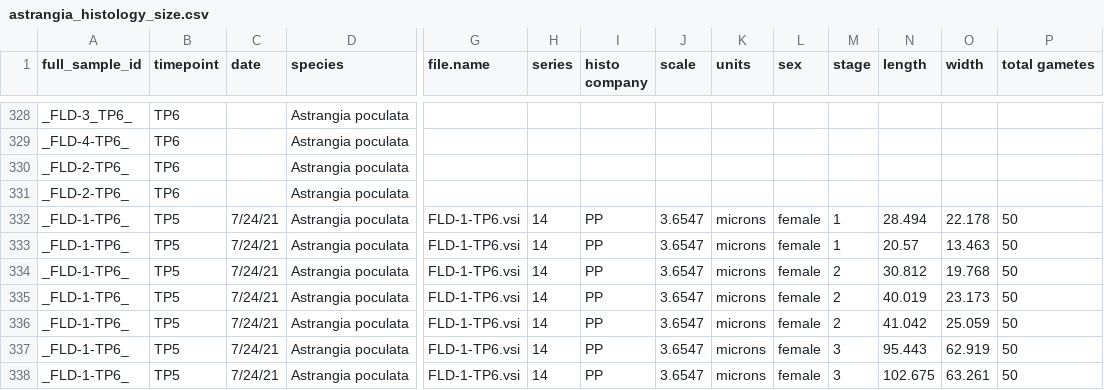
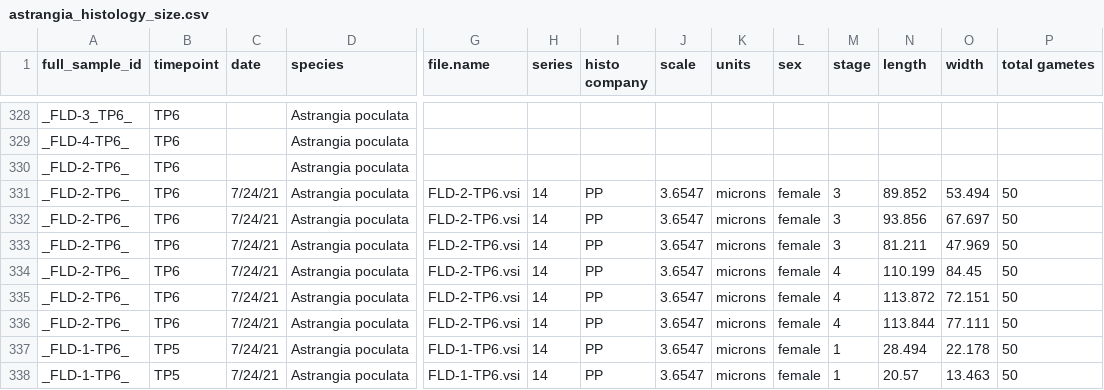
Before and after one commit to chloe-gilligan/astrangia_histology, a CSV file: data/astrangia_histology_size.csv, drawn as a sheet; only a part is shown, gaps mark what is left out; the shorter side is filled out with more unchanged rows; removed rows and columns are numbered as before the commit, all else as after; rows hold the shown columns only; the diff names each change by its address in the sheet, - before the commit and + after, or states it on an @@ line.

Commit message:
updating AST histo

```diff
--- a/data/astrangia_histology_size.csv
+++ b/data/astrangia_histology_size.csv
-row 331: _FLD-2-TP6_ | TP6 |  | Astrangia poculata
+row 331: _FLD-2-TP6_ | TP6 | 7/24/21 | Astrangia poculata | FLD-2-TP6.vsi | 14 | PP | 3.6547 | microns | female | 3 | 89.852 | 53.494 | 50
+row 332: _FLD-2-TP6_ | TP6 | 7/24/21 | Astrangia poculata | FLD-2-TP6.vsi | 14 | PP | 3.6547 | microns | female | 3 | 93.856 | 67.697 | 50
+row 333: _FLD-2-TP6_ | TP6 | 7/24/21 | Astrangia poculata | FLD-2-TP6.vsi | 14 | PP | 3.6547 | microns | female | 3 | 81.211 | 47.969 | 50
+row 334: _FLD-2-TP6_ | TP6 | 7/24/21 | Astrangia poculata | FLD-2-TP6.vsi | 14 | PP | 3.6547 | microns | female | 4 | 110.199 | 84.45 | 50
+row 335: _FLD-2-TP6_ | TP6 | 7/24/21 | Astrangia poculata | FLD-2-TP6.vsi | 14 | PP | 3.6547 | microns | female | 4 | 113.872 | 72.151 | 50
+row 336: _FLD-2-TP6_ | TP6 | 7/24/21 | Astrangia poculata | FLD-2-TP6.vsi | 14 | PP | 3.6547 | microns | female | 4 | 113.844 | 77.111 | 50
```
Also changed, not shown: data/astrangia_histology_abundance.csv.
